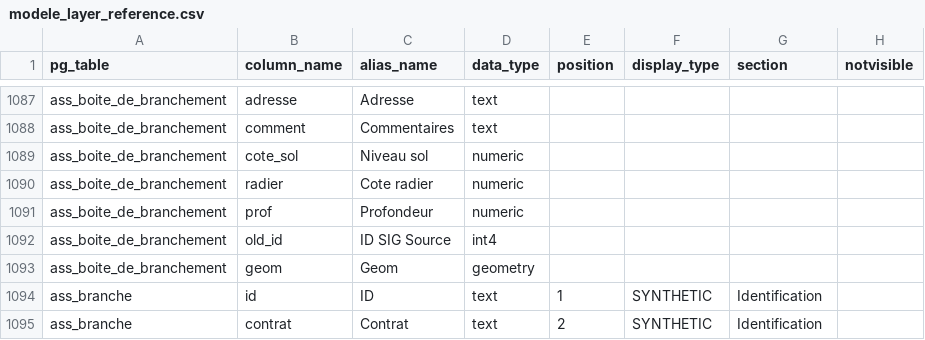
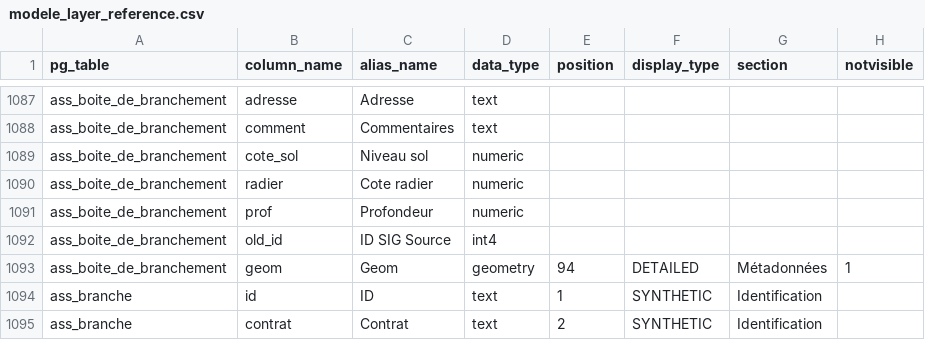
Before and after one commit to AmineMadani/Nomad, a CSV file: database/conf/csv/modele_layer_reference.csv, drawn as a sheet; only a part is shown, gaps mark what is left out.

Commit message:
Update modele_layer_reference.csv
ajout de la géométrie pour les boites de branchement

```diff
--- a/database/conf/csv/modele_layer_reference.csv
+++ b/database/conf/csv/modele_layer_reference.csv
@@ -1092,3 +1092,3 @@ ass_boite_de_branchement;prof;Profondeur;numeric;;;;
 ass_boite_de_branchement;old_id;ID SIG Source;int4;;;;
-ass_boite_de_branchement;geom;Geom;geometry;;;;
+ass_boite_de_branchement;geom;Geom;geometry;94;DETAILED;Métadonnées;1
 ass_branche;id;ID;text;1;SYNTHETIC;Identification;
```
